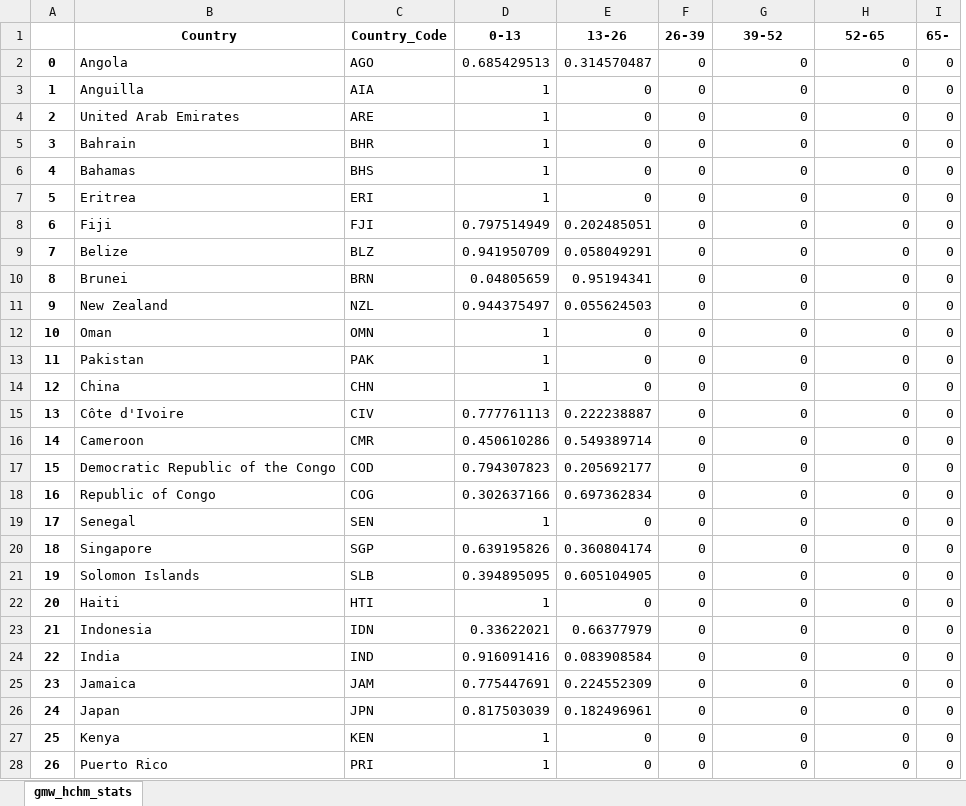
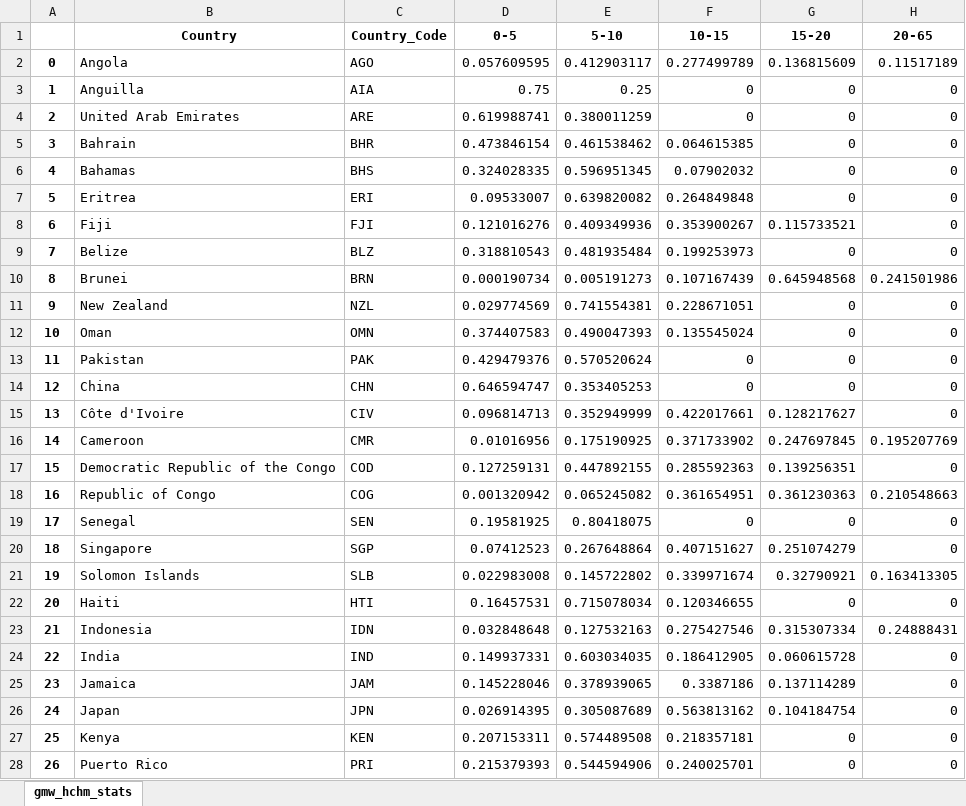
Before and after one commit to globalmangrovewatch/gmw_simard_etal_srtm_agb, an Excel workbook: 10_calc_hgt_stats/04_combine_tile_hists/gmw_v3_hchm_summary_bounds.xlsx, sheet gmw_hchm_stats, drawn as a sheet; only a part is shown; values as stored, in another font and other column widths than the file's, no borders; removed rows and columns are numbered as before the commit, all else as after; the diff covers the shown part only; the diff names each change by its address in the sheet, - before the commit and + after, or states it on an @@ line.

```diff
--- a/10_calc_hgt_stats/04_combine_tile_hists/gmw_v3_hchm_summary_bounds.xlsx (sheet gmw_hchm_stats)
+++ b/10_calc_hgt_stats/04_combine_tile_hists/gmw_v3_hchm_summary_bounds.xlsx (sheet gmw_hchm_stats)
-column D (0-13), rows 2-28: 0.685429513 | 1 | 1 | 1 | 1 | 1 | 0.797514949 | 0.941950709 | 0.04805659 | 0.944375497 | 1 | 1 | 1 | 0.777761113 | 0.450610286 | 0.794307823 | 0.302637166 | 1 | 0.639195826 | 0.394895095 | 1 | 0.33622021 | 0.916091416 | 0.775447691 | 0.817503039 | 1 | 1
-column E (13-26), rows 2-28: 0.314570487 | 0 | 0 | 0 | 0 | 0 | 0.202485051 | 0.058049291 | 0.95194341 | 0.055624503 | 0 | 0 | 0 | 0.222238887 | 0.549389714 | 0.205692177 | 0.697362834 | 0 | 0.360804174 | 0.605104905 | 0 | 0.66377979 | 0.083908584 | 0.224552309 | 0.182496961 | 0 | 0
-column F (26-39), rows 2-28: all 0
+column D (0-5), rows 2-28: 0.057609595 | 0.75 | 0.619988741 | 0.473846154 | 0.324028335 | 0.09533007 | 0.121016276 | 0.318810543 | 0.000190734 | 0.029774569 | 0.374407583 | 0.429479376 | 0.646594747 | 0.096814713 | 0.01016956 | 0.127259131 | 0.001320942 | 0.19581925 | 0.07412523 | 0.022983008 | 0.16457531 | 0.032848648 | 0.149937331 | 0.145228046 | 0.026914395 | 0.207153311 | 0.215379393
+column E (5-10), rows 2-28: 0.412903117 | 0.25 | 0.380011259 | 0.461538462 | 0.596951345 | 0.639820082 | 0.409349936 | 0.481935484 | 0.005191273 | 0.741554381 | 0.490047393 | 0.570520624 | 0.353405253 | 0.352949999 | 0.175190925 | 0.447892155 | 0.065245082 | 0.80418075 | 0.267648864 | 0.145722802 | 0.715078034 | 0.127532163 | 0.603034035 | 0.378939065 | 0.305087689 | 0.574489508 | 0.544594906
+column F (10-15), rows 2-28: 0.277499789 | 0 | 0 | 0.064615385 | 0.07902032 | 0.264849848 | 0.353900267 | 0.199253973 | 0.107167439 | 0.228671051 | 0.135545024 | 0 | 0 | 0.422017661 | 0.371733902 | 0.285592363 | 0.361654951 | 0 | 0.407151627 | 0.339971674 | 0.120346655 | 0.275427546 | 0.186412905 | 0.3387186 | 0.563813162 | 0.218357181 | 0.240025701
-column I (65-), rows 2-28: all 0
-G1: 39-52
+G1: 15-20
-H1: 52-65
+H1: 20-65
-G2 (15-20): 0
+G2 (15-20): 0.136815609
-H2 (20-65): 0
+H2 (20-65): 0.11517189
-G8 (15-20): 0
+G8 (15-20): 0.115733521
-G10 (15-20): 0
+G10 (15-20): 0.645948568
-H10 (20-65): 0
+H10 (20-65): 0.241501986
-G15 (15-20): 0
+G15 (15-20): 0.128217627
-G16 (15-20): 0
+G16 (15-20): 0.247697845
-H16 (20-65): 0
+H16 (20-65): 0.195207769
-G17 (15-20): 0
+G17 (15-20): 0.139256351
-G18 (15-20): 0
+G18 (15-20): 0.361230363
-H18 (20-65): 0
+H18 (20-65): 0.210548663
-G20 (15-20): 0
+G20 (15-20): 0.251074279
-G21 (15-20): 0
+G21 (15-20): 0.32790921
-H21 (20-65): 0
+H21 (20-65): 0.163413305
-G23 (15-20): 0
+G23 (15-20): 0.315307334
-H23 (20-65): 0
+H23 (20-65): 0.24888431
-G24 (15-20): 0
+G24 (15-20): 0.060615728
-G25 (15-20): 0
+G25 (15-20): 0.137114289
-G26 (15-20): 0
+G26 (15-20): 0.104184754
```
Also changed, not shown: 78 edited cells elsewhere in this sheet, 09_calc_agb_stats/05_combine_tile_hists/gmw_v3_agb_summary_bounds.xlsx, 6 other files.
